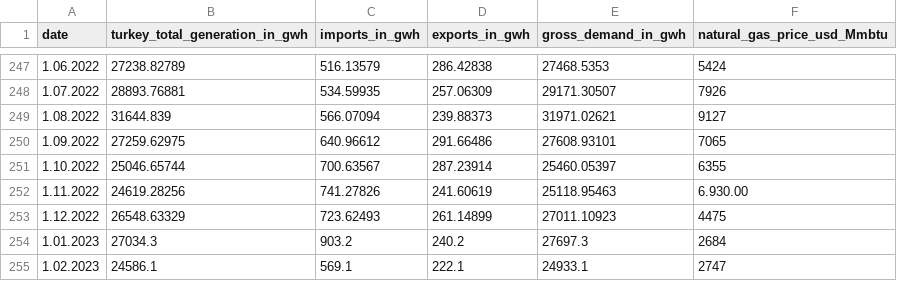
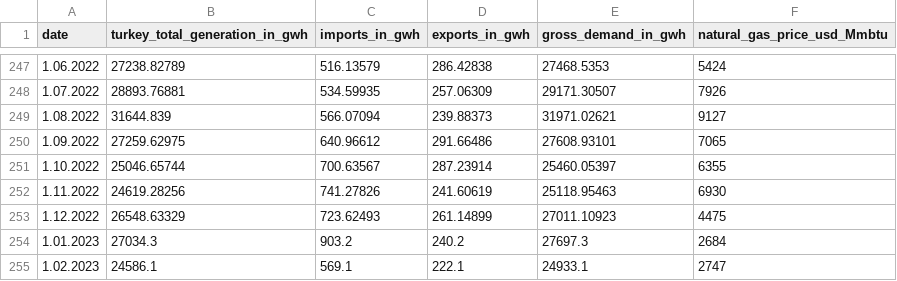
Before and after one commit to AhmetMeteErol/Energy_Demand_Prediction, a CSV file: Data_Electricity/electricity_demand_per_month.csv, drawn as a sheet; only a part is shown, gaps mark what is left out.

Commit message:
Update electricity_demand_per_month.csv

```diff
--- a/Data_Electricity/electricity_demand_per_month.csv
+++ b/Data_Electricity/electricity_demand_per_month.csv
@@ -251,3 +251,3 @@ date;turkey_total_generation_in_gwh;imports_in_gwh;exports_in_gwh;gross_demand_i
 1.10.2022;25046.65744;700.63567;287.23914;25460.05397;6355
-1.11.2022;24619.28256;741.27826;241.60619;25118.95463;6.930.00
+1.11.2022;24619.28256;741.27826;241.60619;25118.95463;6930
 1.12.2022;26548.63329;723.62493;261.14899;27011.10923;4475
```
